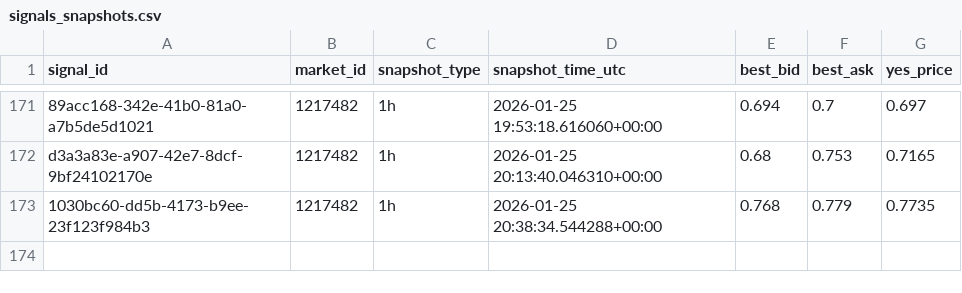
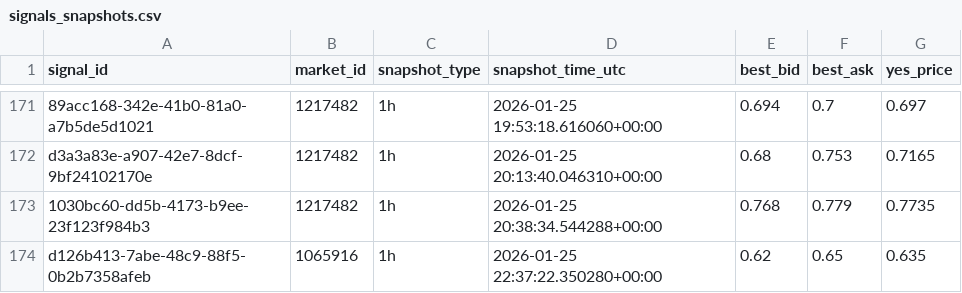
Before and after one commit to arshak-avagyan/fetch_data_test_repo, a CSV file: data/signals_snapshots.csv, drawn as a sheet; only a part is shown, gaps mark what is left out; the diff names each change by its address in the sheet, - before the commit and + after, or states it on an @@ line.

Commit message:
Workflow Run
Files changed:
M	data/market_change.csv
M	data/polymarket_flat_markets_t0.csv
M	data/polymarket_flat_markets_t1.csv
M	data/signals.csv
M	data/signals_merged.csv
M	data/signals_snapshots.csv

```diff
--- a/data/signals_snapshots.csv
+++ b/data/signals_snapshots.csv
+row 174: d126b413-7abe-48c9-88f5-0b2b7358afeb | 1065916 | 1h | 2026-01-25 22:37:22.350280+00:00 | 0.62 | 0.65 | 0.635
```
Also changed, not shown: data/signals.csv, data/signals_merged.csv, 2 other files.
